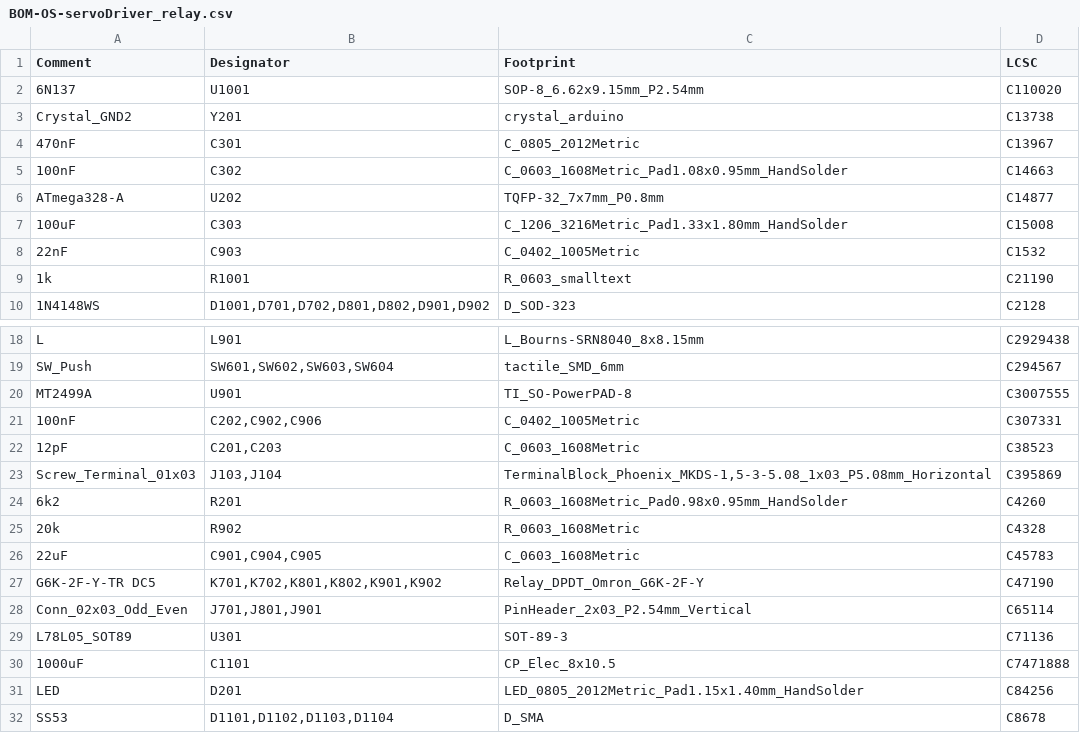
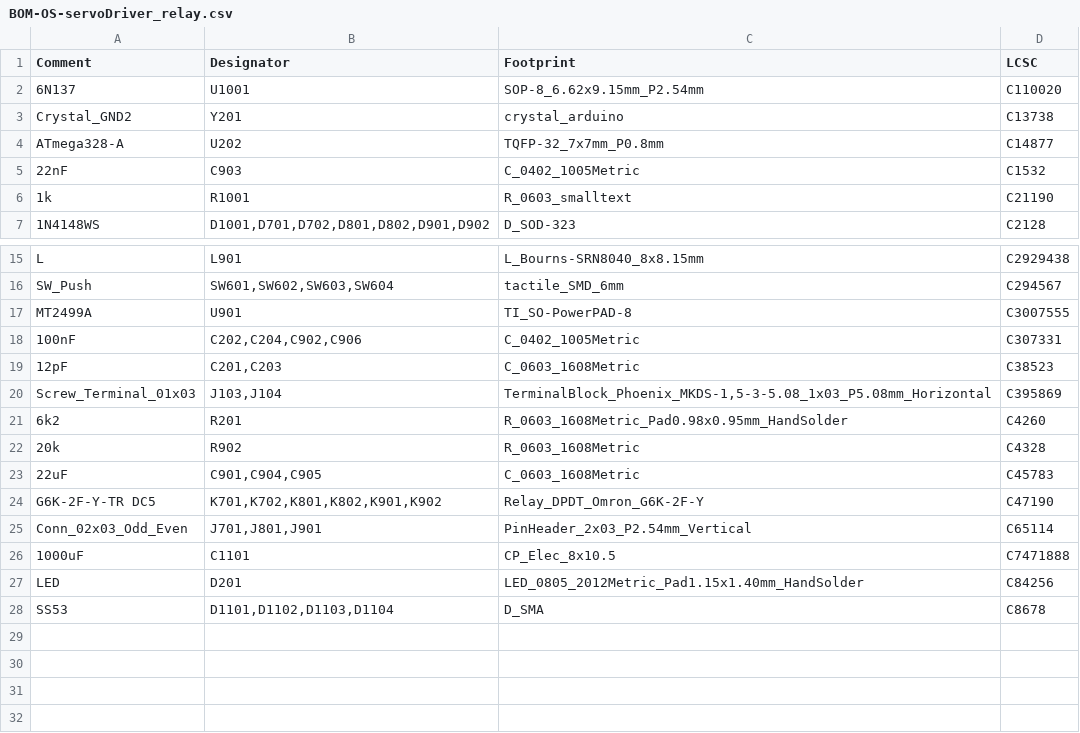
Before and after one commit to bask185/Train-Science-DIY, a CSV file: PCB/DECODERS_N_OCCUPANCY/OS-servoDriver_relay_6fold/jlcpcb/production_files/BOM-OS-servoDriver_relay.csv, drawn as a sheet; only a part is shown, gaps mark what is left out.

Commit message:
added servo driver and S88 image

```diff
--- a/PCB/DECODERS_N_OCCUPANCY/OS-servoDriver_relay_6fold/jlcpcb/production_files/BOM-OS-servoDriver_relay.csv
+++ b/PCB/DECODERS_N_OCCUPANCY/OS-servoDriver_relay_6fold/jlcpcb/production_files/BOM-OS-servoDriver_relay.csv
@@ -3,6 +3,3 @@ Comment,Designator,Footprint,LCSC
 Crystal_GND2,Y201,crystal_arduino,C13738
-470nF,C301,C_0805_2012Metric,C13967
-100nF,C302,C_0603_1608Metric_Pad1.08x0.95mm_HandSolder,C14663
 ATmega328-A,U202,TQFP-32_7x7mm_P0.8mm,C14877
-100uF,C303,C_1206_3216Metric_Pad1.33x1.80mm_HandSolder,C15008
 22nF,C903,C_0402_1005Metric,C1532
@@ -20,3 +17,3 @@ SW_Push,"SW601,SW602,SW603,SW604",tactile_SMD_6mm,C294567
 MT2499A,U901,TI_SO-PowerPAD-8,C3007555
-100nF,"C202,C902,C906",C_0402_1005Metric,C307331
+100nF,"C202,C204,C902,C906",C_0402_1005Metric,C307331
 12pF,"C201,C203",C_0603_1608Metric,C38523
@@ -28,3 +25,2 @@ G6K-2F-Y-TR DC5,"K701,K702,K801,K802,K901,K902",Relay_DPDT_Omron_G6K-2F-Y,C47190
 Conn_02x03_Odd_Even,"J701,J801,J901",PinHeader_2x03_P2.54mm_Vertical,C65114
-L78L05_SOT89,U301,SOT-89-3,C71136
 1000uF,C1101,CP_Elec_8x10.5,C7471888
```
Also changed, not shown: 52 other files.
